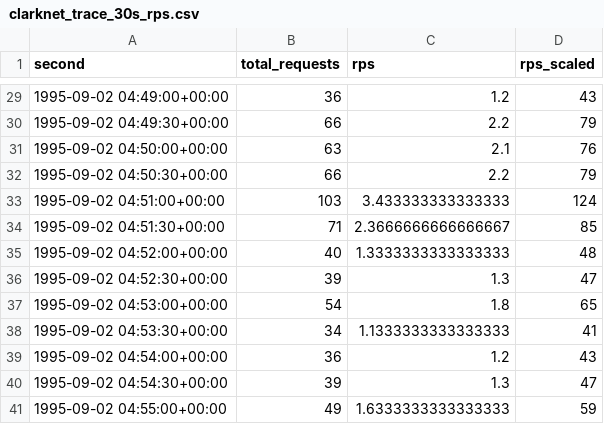
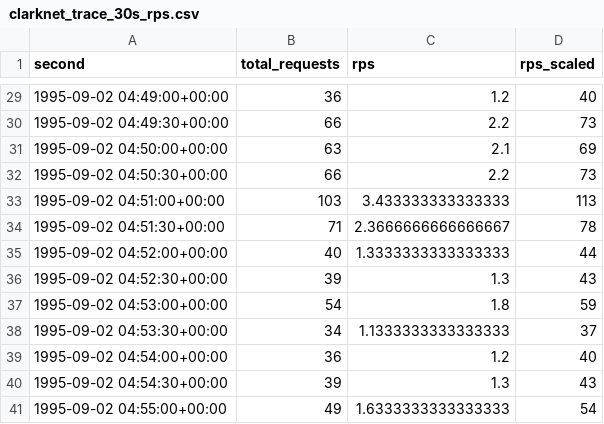
Before and after one commit to masrurimz/s2-thesis-kubernetes-serverless-integration, a CSV file: data/trace-replay/clarknet_trace_30s_rps.csv, drawn as a sheet; only a part is shown, gaps mark what is left out; the diff covers the shown part only.

```diff
--- a/data/trace-replay/clarknet_trace_30s_rps.csv
+++ b/data/trace-replay/clarknet_trace_30s_rps.csv
@@ -29,13 +29,13 @@ second,total_requests,rps,rps_scaled
-1995-09-02 04:49:00+00:00,36,1.2,43
-1995-09-02 04:49:30+00:00,66,2.2,79
-1995-09-02 04:50:00+00:00,63,2.1,76
-1995-09-02 04:50:30+00:00,66,2.2,79
-1995-09-02 04:51:00+00:00,103,3.433333333333333,124
-1995-09-02 04:51:30+00:00,71,2.3666666666666667,85
-1995-09-02 04:52:00+00:00,40,1.3333333333333333,48
-1995-09-02 04:52:30+00:00,39,1.3,47
-1995-09-02 04:53:00+00:00,54,1.8,65
-1995-09-02 04:53:30+00:00,34,1.1333333333333333,41
-1995-09-02 04:54:00+00:00,36,1.2,43
-1995-09-02 04:54:30+00:00,39,1.3,47
-1995-09-02 04:55:00+00:00,49,1.6333333333333333,59
+1995-09-02 04:49:00+00:00,36,1.2,40
+1995-09-02 04:49:30+00:00,66,2.2,73
+1995-09-02 04:50:00+00:00,63,2.1,69
+1995-09-02 04:50:30+00:00,66,2.2,73
+1995-09-02 04:51:00+00:00,103,3.433333333333333,113
+1995-09-02 04:51:30+00:00,71,2.3666666666666667,78
+1995-09-02 04:52:00+00:00,40,1.3333333333333333,44
+1995-09-02 04:52:30+00:00,39,1.3,43
+1995-09-02 04:53:00+00:00,54,1.8,59
+1995-09-02 04:53:30+00:00,34,1.1333333333333333,37
+1995-09-02 04:54:00+00:00,36,1.2,40
+1995-09-02 04:54:30+00:00,39,1.3,43
+1995-09-02 04:55:00+00:00,49,1.6333333333333333,54
```
Also changed, not shown: 27 edited cells elsewhere in this file, 25 other files.
